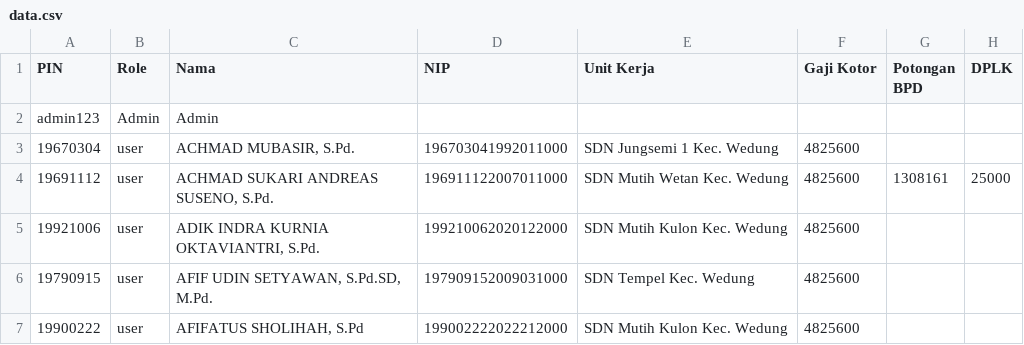
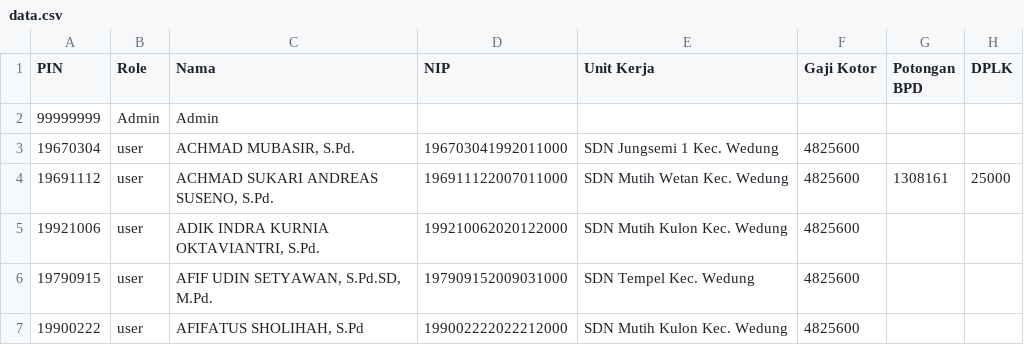
Before and after one commit to Badoettoea/salaryreport, a CSV file: data.csv, drawn as a sheet; only a part is shown; the diff names each change by its address in the sheet, - before the commit and + after, or states it on an @@ line.

Commit message:
Update data.csv

```diff
--- a/data.csv
+++ b/data.csv
-A2 (PIN): admin123
+A2 (PIN): 99999999
```
